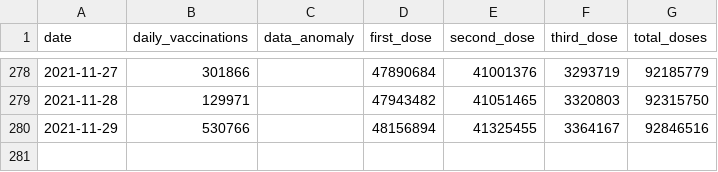
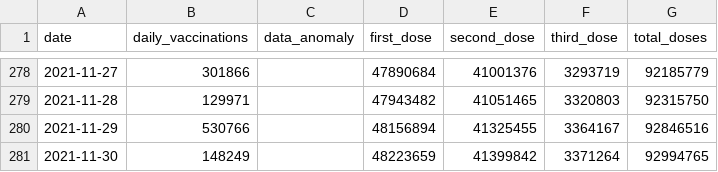
Before and after one commit to nathakits/the-researcher-covid-data, a CSV file: wiki/vaccination/national-vaccination-timeseries.csv, drawn as a sheet; only a part is shown, gaps mark what is left out.

```diff
--- a/wiki/vaccination/national-vaccination-timeseries.csv
+++ b/wiki/vaccination/national-vaccination-timeseries.csv
@@ -280 +280,2 @@ date,daily_vaccinations,data_anomaly,first_dose,second_dose,third_dose,total_dos
 2021-11-29,530766,,48156894,41325455,3364167,92846516
+2021-11-30,148249,,48223659,41399842,3371264,92994765
```
Also changed, not shown: wiki/vaccination/provincial-vaccination.csv, wiki/vaccination/vaccine-manufacturer-timeseries.csv, 8 other files.
